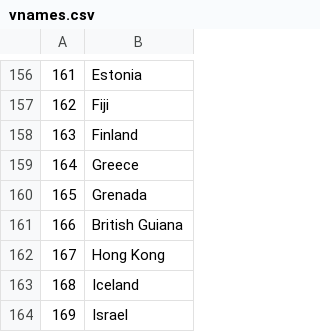
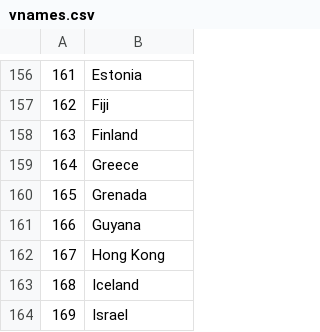
Before and after one commit to bapfeld/vdem-codes, a CSV file: vnames.csv, drawn as a sheet; only a part is shown, gaps mark what is left out; the diff covers the shown part only.

```diff
--- a/vnames.csv
+++ b/vnames.csv
@@ -160,3 +160,3 @@
 165,"Grenada"
-166,"British Guiana"
+166,"Guyana"
 167,"Hong Kong"
```
Also changed, not shown: 5 edited cells elsewhere in this file.
